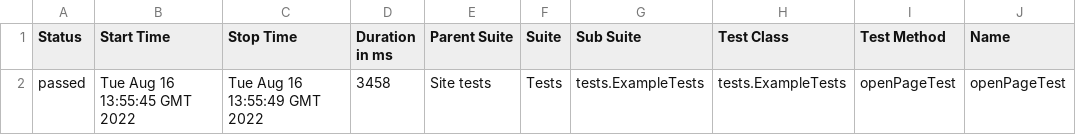
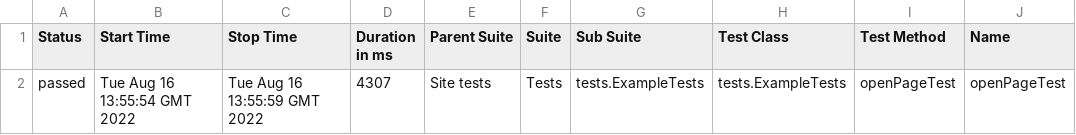
Before and after one commit to jdi-templates/jdi-light-testng-empty-template, a CSV file: 9/data/suites.csv, drawn as a sheet; only a part is shown; the diff names each change by its address in the sheet, - before the commit and + after, or states it on an @@ line.

```diff
--- a/9/data/suites.csv
+++ b/9/data/suites.csv
-B2 (Start Time): Tue Aug 16 13:55:45 GMT 2022
+B2 (Start Time): Tue Aug 16 13:55:54 GMT 2022
-C2 (Stop Time): Tue Aug 16 13:55:49 GMT 2022
+C2 (Stop Time): Tue Aug 16 13:55:59 GMT 2022
-D2 (Duration in ms): 3458
+D2 (Duration in ms): 4307
```
Also changed, not shown: 27 other files.
